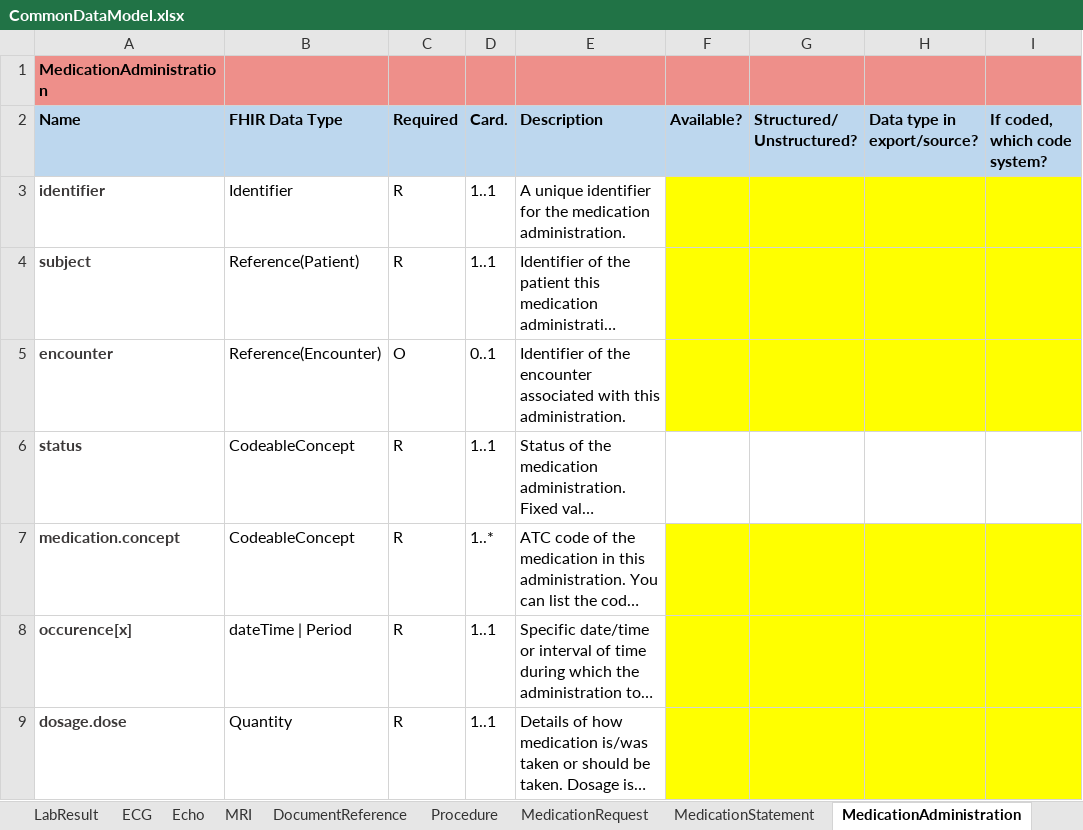
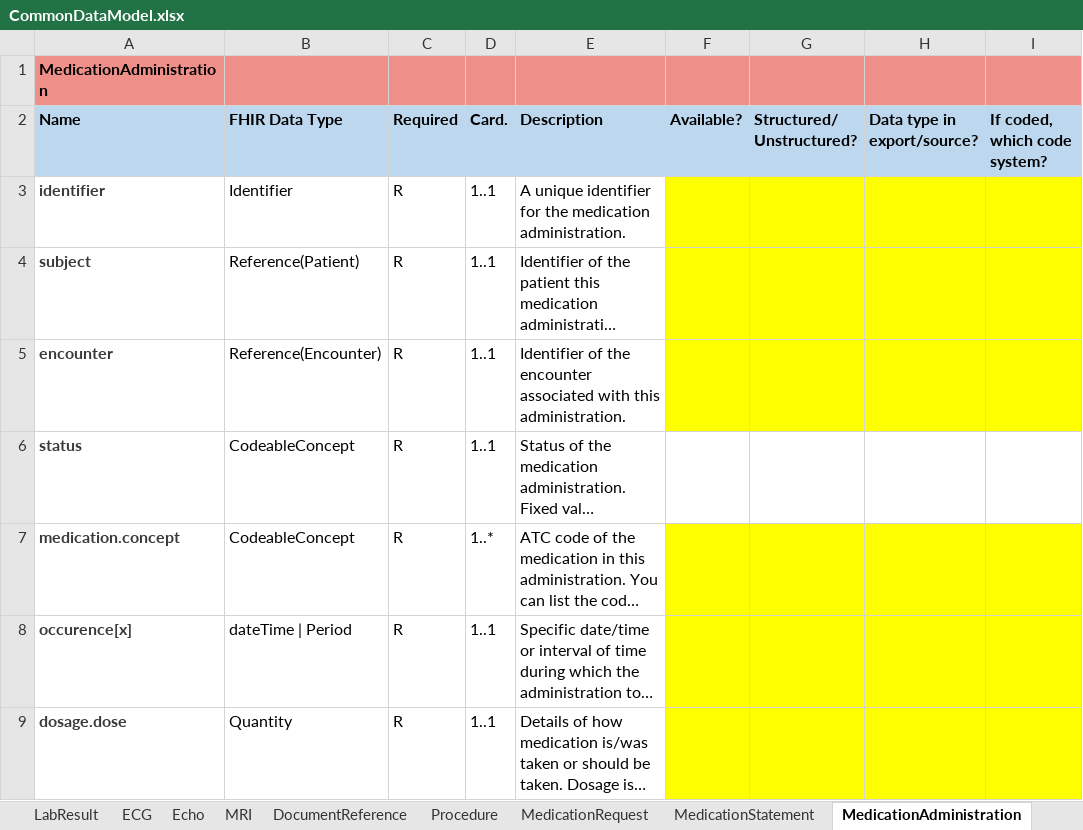
Before and after one commit to DataTools4Heart/common-data-model, an Excel workbook: CommonDataModel.xlsx, sheet MedicationAdministration, drawn as a sheet; long unchanged cells end in …; values as stored, in another font and other column widths than the file's, no borders; the diff names each change by its address in the sheet, - before the commit and + after, or states it on an @@ line.

Commit message:
:sparkles: Make encounter mandatory for MedicationAdministration profile

```diff
--- a/CommonDataModel.xlsx (sheet MedicationAdministration)
+++ b/CommonDataModel.xlsx (sheet MedicationAdministration)
-C5 (Required): O
+C5 (Required): R
-D5 (Card.): 0..1
+D5 (Card.): 1..1
```
Also changed, not shown: 1 other file.
